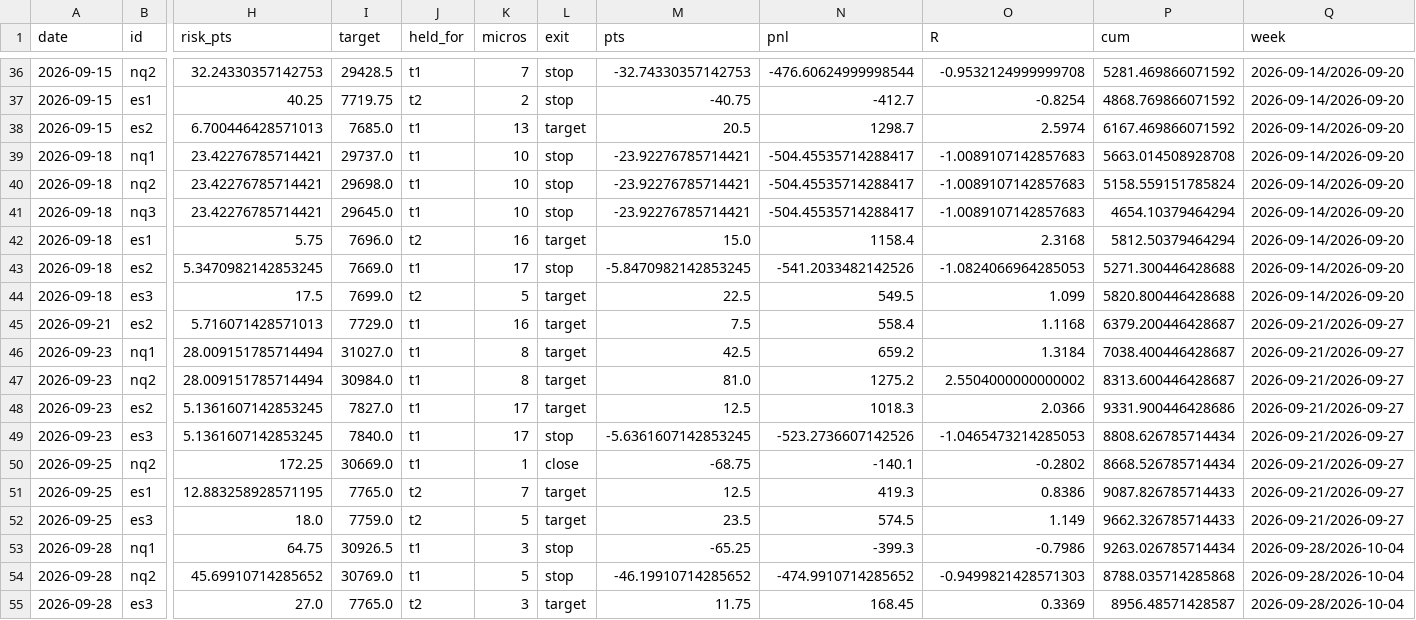
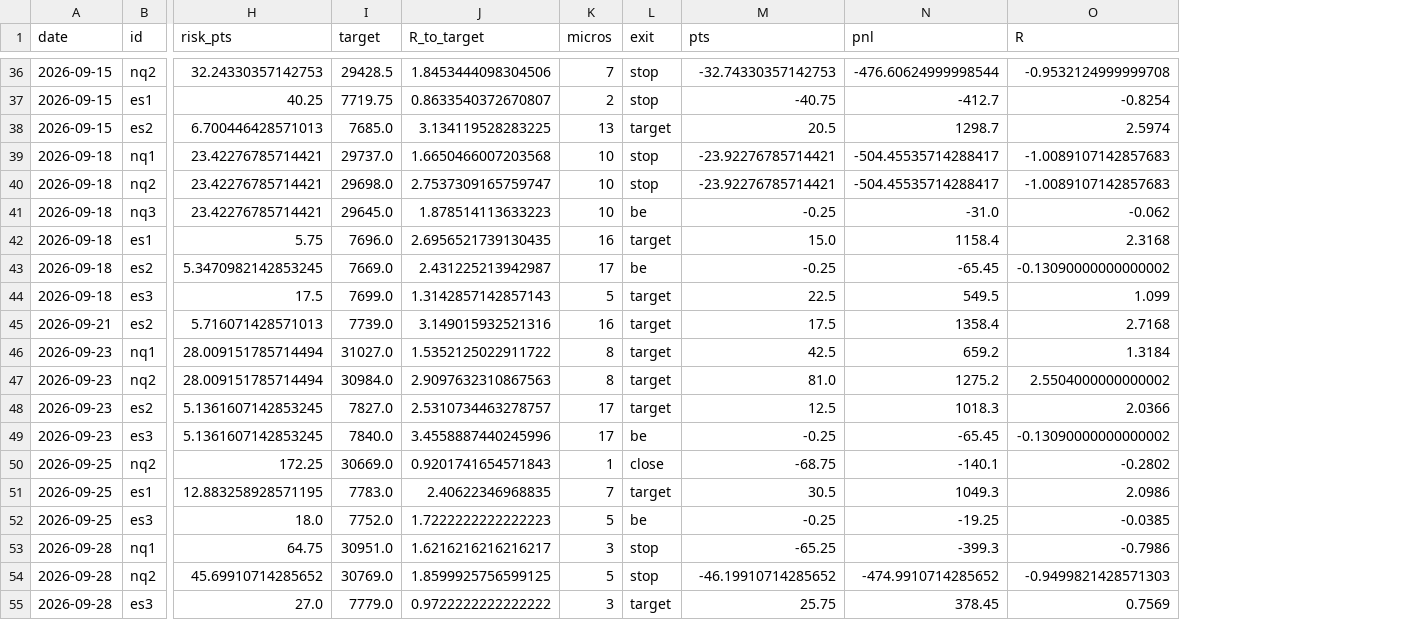
Before and after one commit to ductran1987/pharmd-bars, a CSV file: backtest_pnl.csv, drawn as a sheet; only a part is shown, gaps mark what is left out; removed rows and columns are numbered as before the commit, all else as after; the diff covers the shown part only; the diff names each change by its address in the sheet, - before the commit and + after, or states it on an @@ line.

```diff
--- a/backtest_pnl.csv
+++ b/backtest_pnl.csv
-column J (held_for), rows 36-55: t1 | t2 | t1 | t1 | t1 | t1 | t2 | t1 | t2 | t1 | t1 | t1 | t1 | t1 | t1 | t2 | t2 | t1 | t1 | t2
+column J (R_to_target), rows 36-55: 1.8453444098304506 | 0.8633540372670807 | 3.134119528283225 | 1.6650466007203568 | 2.7537309165759747 | 1.878514113633223 | 2.6956521739130435 | 2.431225213942987 | 1.3142857142857143 | 3.149015932521316 | 1.5352125022911722 | 2.9097632310867563 | 2.5310734463278757 | 3.4558887440245996 | 0.9201741654571843 | 2.40622346968835 | 1.7222222222222223 | 1.6216216216216217 | 1.8599925756599125 | 0.9722222222222222
-column P (cum), rows 36-55: 5281.469866071592 | 4868.769866071592 | 6167.469866071592 | 5663.014508928708 | 5158.559151785824 | 4654.10379464294 | 5812.50379464294 | 5271.300446428688 | 5820.800446428688 | 6379.200446428687 | 7038.400446428687 | 8313.600446428687 | 9331.900446428686 | 8808.626785714434 | 8668.526785714434 | 9087.826785714433 | 9662.326785714433 | 9263.026785714434 | 8788.035714285868 | 8956.48571428587
-column Q (week), rows 36-55: 2026-09-14/2026-09-20 | 2026-09-14/2026-09-20 | 2026-09-14/2026-09-20 | 2026-09-14/2026-09-20 | 2026-09-14/2026-09-20 | 2026-09-14/2026-09-20 | 2026-09-14/2026-09-20 | 2026-09-14/2026-09-20 | 2026-09-14/2026-09-20 | 2026-09-21/2026-09-27 | 2026-09-21/2026-09-27 | 2026-09-21/2026-09-27 | 2026-09-21/2026-09-27 | 2026-09-21/2026-09-27 | 2026-09-21/2026-09-27 | 2026-09-21/2026-09-27 | 2026-09-21/2026-09-27 | 2026-09-28/2026-10-04 | 2026-09-28/2026-10-04 | 2026-09-28/2026-10-04
-L41 (exit): stop
+L41 (exit): be
-M41 (pts): -23.92276785714421
+M41 (pts): -0.25
-N41 (pnl): -504.45535714288417
+N41 (pnl): -31.0
-O41 (R): -1.0089107142857683
+O41 (R): -0.062
-L43 (exit): stop
+L43 (exit): be
-M43 (pts): -5.8470982142853245
+M43 (pts): -0.25
-N43 (pnl): -541.2033482142526
+N43 (pnl): -65.45
-O43 (R): -1.0824066964285053
+O43 (R): -0.13090000000000002
-I45 (target): 7729.0
+I45 (target): 7739.0
-M45 (pts): 7.5
+M45 (pts): 17.5
-N45 (pnl): 558.4
+N45 (pnl): 1358.4
-O45 (R): 1.1168
+O45 (R): 2.7168
-L49 (exit): stop
+L49 (exit): be
-M49 (pts): -5.6361607142853245
+M49 (pts): -0.25
-N49 (pnl): -523.2736607142526
+N49 (pnl): -65.45
-O49 (R): -1.0465473214285053
+O49 (R): -0.13090000000000002
-I51 (target): 7765.0
+I51 (target): 7783.0
-M51 (pts): 12.5
+M51 (pts): 30.5
-N51 (pnl): 419.3
+N51 (pnl): 1049.3
-O51 (R): 0.8386
+O51 (R): 2.0986
-I52 (target): 7759.0
+I52 (target): 7752.0
-L52 (exit): target
+L52 (exit): be
-M52 (pts): 23.5
+M52 (pts): -0.25
-N52 (pnl): 574.5
+N52 (pnl): -19.25
-O52 (R): 1.149
+O52 (R): -0.0385
-I53 (target): 30926.5
+I53 (target): 30951.0
-I55 (target): 7765.0
+I55 (target): 7779.0
-M55 (pts): 11.75
+M55 (pts): 25.75
-N55 (pnl): 168.45
+N55 (pnl): 378.45
-O55 (R): 0.3369
+O55 (R): 0.7569
```
Also changed, not shown: 82 edited cells elsewhere in this file, 1 other file.
